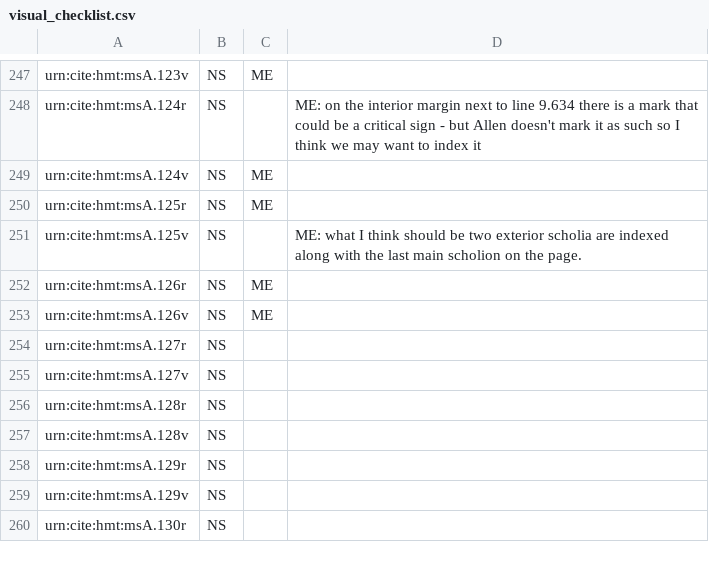
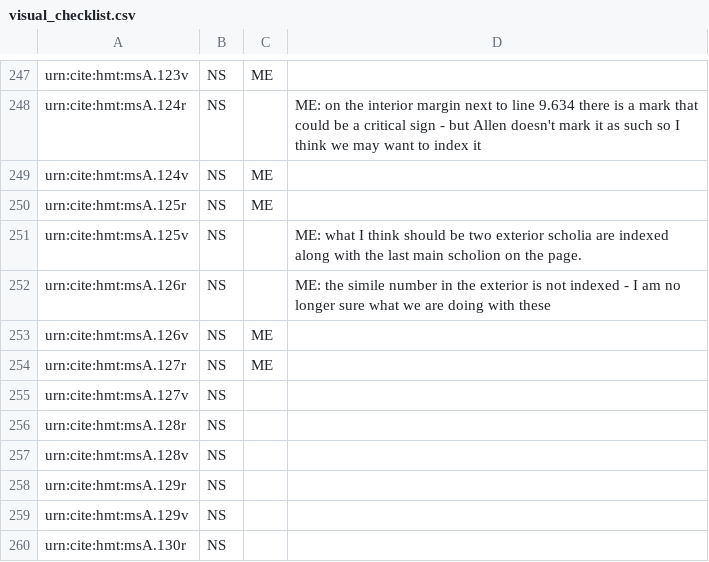
Before and after one commit to hmteditors/acmecleaners, a CSV file: visual_checklist.csv, drawn as a sheet; only a part is shown, gaps mark what is left out.

Commit message:
Update visual_checklist.csv

```diff
--- a/visual_checklist.csv
+++ b/visual_checklist.csv
@@ -251,5 +251,5 @@ urn:cite:hmt:msA.125r,NS,ME,
 urn:cite:hmt:msA.125v,NS,,ME: what I think should be two exterior scholia are indexed along with the last main scholion on the page.
-urn:cite:hmt:msA.126r,NS,ME,
+urn:cite:hmt:msA.126r,NS,,ME: the simile number in the exterior is not indexed - I am no longer sure what we are doing with these
 urn:cite:hmt:msA.126v,NS,ME,
-urn:cite:hmt:msA.127r,NS,,
+urn:cite:hmt:msA.127r,NS,ME,
 urn:cite:hmt:msA.127v,NS,,
```
